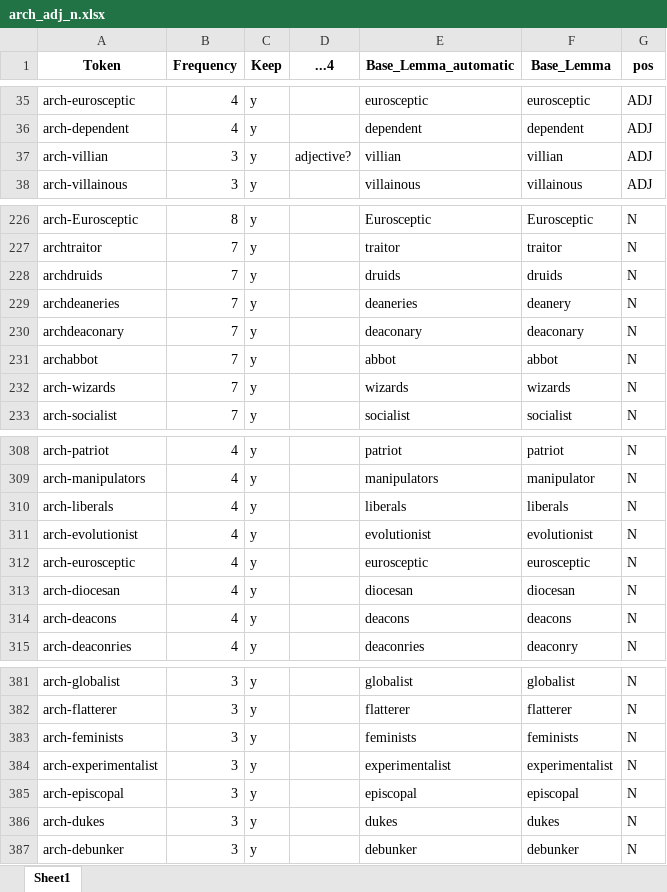
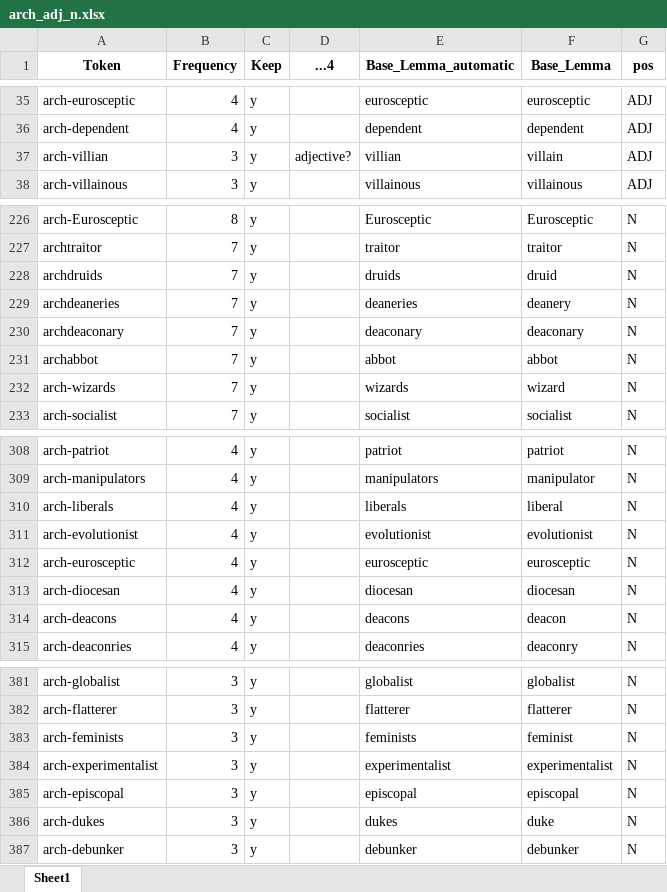
Before and after one commit to hartmast/arch_FL, an Excel workbook: data/arch_adj_n.xlsx, sheet Sheet1, drawn as a sheet; only a part is shown, gaps mark what is left out; values as stored, in another font and other column widths than the file's, no borders; conditional formats and table styles not drawn; the diff covers the shown part only; the diff names each change by its address in the sheet, - before the commit and + after, or states it on an @@ line.

```diff
--- a/data/arch_adj_n.xlsx (sheet Sheet1)
+++ b/data/arch_adj_n.xlsx (sheet Sheet1)
-F37 (Base_Lemma): villian
+F37 (Base_Lemma): villain
-F228 (Base_Lemma): druids
+F228 (Base_Lemma): druid
-F232 (Base_Lemma): wizards
+F232 (Base_Lemma): wizard
-F310 (Base_Lemma): liberals
+F310 (Base_Lemma): liberal
-F314 (Base_Lemma): deacons
+F314 (Base_Lemma): deacon
-F383 (Base_Lemma): feminists
+F383 (Base_Lemma): feminist
-F386 (Base_Lemma): dukes
+F386 (Base_Lemma): duke
```
Also changed, not shown: 28 edited cells elsewhere in this sheet, 17 other files.
